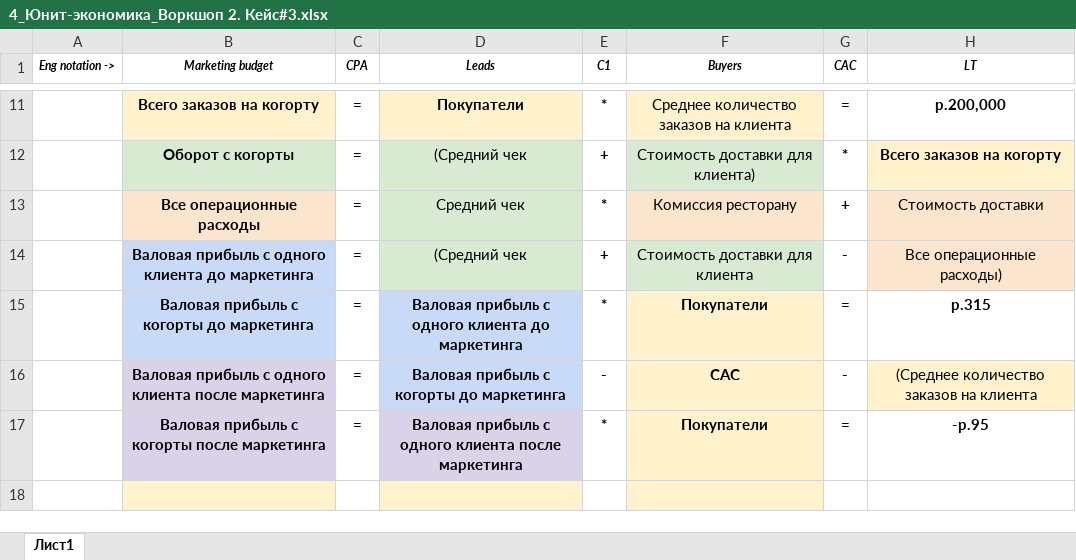
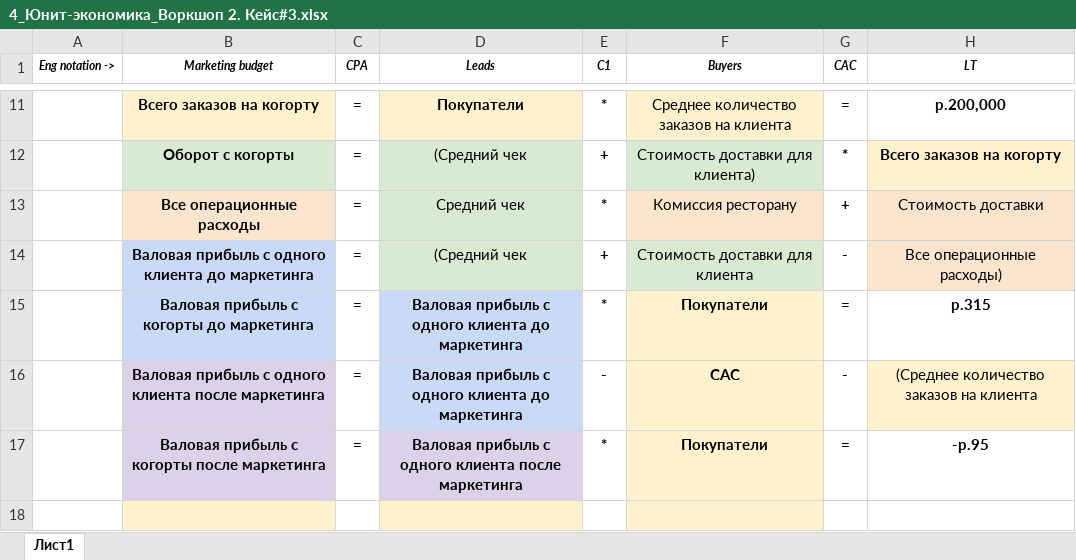
Before and after one commit to alsu198613/GB4623_A_Unit_Economics, an Excel workbook: 2 семинар/4_Юнит-экономика_Воркшоп 2. Кейс#3.xlsx, sheet Лист1, drawn as a sheet; only a part is shown, gaps mark what is left out; values as stored, in another font and other column widths than the file's, no borders; the diff names each change by its address in the sheet, - before the commit and + after, or states it on an @@ line.

```diff
--- a/2 семинар/4_Юнит-экономика_Воркшоп 2. Кейс#3.xlsx (sheet Лист1)
+++ b/2 семинар/4_Юнит-экономика_Воркшоп 2. Кейс#3.xlsx (sheet Лист1)
-D16 (Leads): Валовая прибыль с когорты до маркетинга
+D16 (Leads): Валовая прибыль с одного клиента до маркетинга
```
Also changed, not shown: 4 семинар/7_Юнит-экономика_Воркшоп 4. Кейс #1.xlsx, 1 other file.
